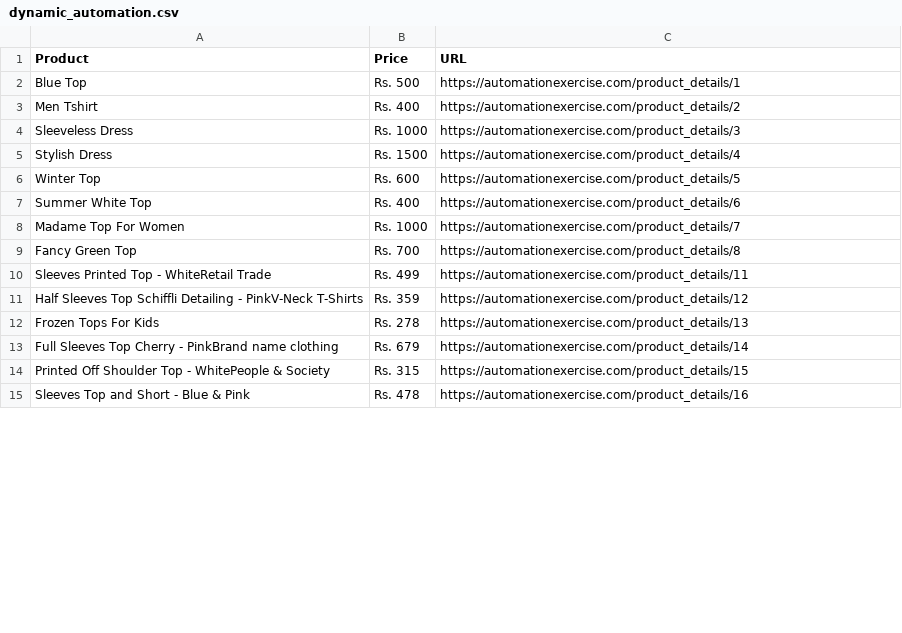
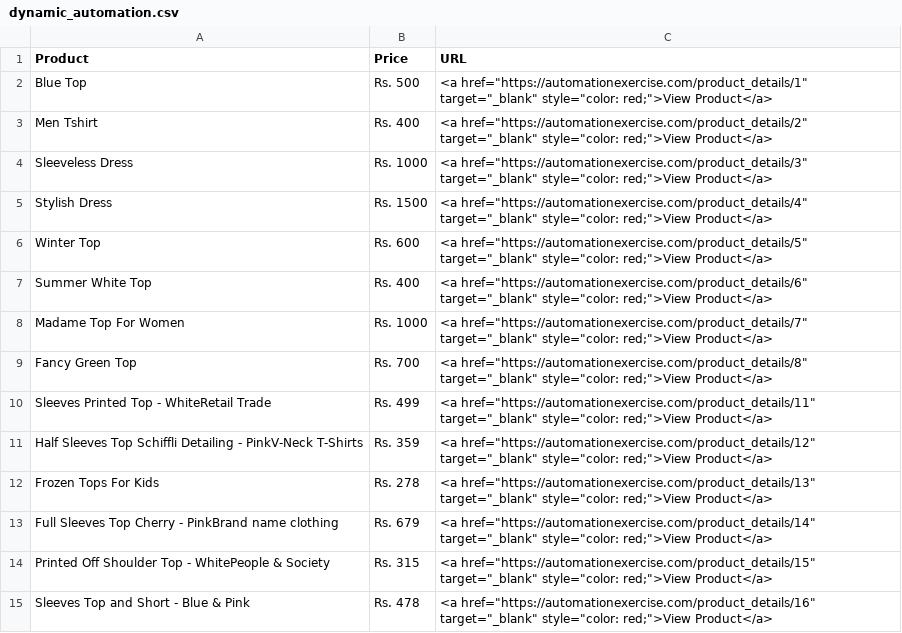
Before and after one commit to sonamsaini-01/My-Portfolio, a CSV file: static/datasets/dynamic_automation.csv, drawn as a sheet; only a part is shown; the diff covers the shown part only.

```diff
--- a/static/datasets/dynamic_automation.csv
+++ b/static/datasets/dynamic_automation.csv
@@ -1,15 +1,15 @@
 Product,Price,URL
-Blue Top,Rs. 500,https://automationexercise.com/product_details/1
- Men  Tshirt,Rs. 400,https://automationexercise.com/product_details/2
-Sleeveless  Dress,Rs. 1000,https://automationexercise.com/product_details/3
-Stylish Dress,Rs. 1500,https://automationexercise.com/product_details/4
-Winter Top,Rs. 600,https://automationexercise.com/product_details/5
-Summer White Top,Rs. 400,https://automationexercise.com/product_details/6
-Madame Top For Women,Rs. 1000,https://automationexercise.com/product_details/7
-Fancy Green Top,Rs. 700,https://automationexercise.com/product_details/8
-Sleeves Printed Top - WhiteRetail Trade,Rs. 499,https://automationexercise.com/product_details/11
-Half Sleeves Top Schiffli Detailing - PinkV-Neck T-Shirts,Rs. 359,https://automationexercise.com/product_details/12
-Frozen Tops For Kids,Rs. 278,https://automationexercise.com/product_details/13
-Full Sleeves Top Cherry - PinkBrand name clothing,Rs. 679,https://automationexercise.com/product_details/14
-Printed Off Shoulder Top - WhitePeople & Society,Rs. 315,https://automationexercise.com/product_details/15
-Sleeves Top and Short - Blue & Pink,Rs. 478,https://automationexercise.com/product_details/16
+Blue Top,Rs. 500,"<a href=""https://automationexercise.com/product_details/1"" target=""_blank"" style=""color: red;"">View Product</a>"
+Men Tshirt,Rs. 400,"<a href=""https://automationexercise.com/product_details/2"" target=""_blank"" style=""color: red;"">View Product</a>"
+Sleeveless Dress,Rs. 1000,"<a href=""https://automationexercise.com/product_details/3"" target=""_blank"" style=""color: red;"">View Product</a>"
+Stylish Dress,Rs. 1500,"<a href=""https://automationexercise.com/product_details/4"" target=""_blank"" style=""color: red;"">View Product</a>"
+Winter Top,Rs. 600,"<a href=""https://automationexercise.com/product_details/5"" target=""_blank"" style=""color: red;"">View Product</a>"
+Summer White Top,Rs. 400,"<a href=""https://automationexercise.com/product_details/6"" target=""_blank"" style=""color: red;"">View Product</a>"
+Madame Top For Women,Rs. 1000,"<a href=""https://automationexercise.com/product_details/7"" target=""_blank"" style=""color: red;"">View Product</a>"
+Fancy Green Top,Rs. 700,"<a href=""https://automationexercise.com/product_details/8"" target=""_blank"" style=""color: red;"">View Product</a>"
+Sleeves Printed Top - WhiteRetail Trade,Rs. 499,"<a href=""https://automationexercise.com/product_details/11"" target=""_blank"" style=""color: red;"">View Product</a>"
+Half Sleeves Top Schiffli Detailing - PinkV-Neck T-Shirts,Rs. 359,"<a href=""https://automationexercise.com/product_details/12"" target=""_blank"" style=""color: red;"">View Product</a>"
+Frozen Tops For Kids,Rs. 278,"<a href=""https://automationexercise.com/product_details/13"" target=""_blank"" style=""color: red;"">View Product</a>"
+Full Sleeves Top Cherry - PinkBrand name clothing,Rs. 679,"<a href=""https://automationexercise.com/product_details/14"" target=""_blank"" style=""color: red;"">View Product</a>"
+Printed Off Shoulder Top - WhitePeople & Society,Rs. 315,"<a href=""https://automationexercise.com/product_details/15"" target=""_blank"" style=""color: red;"">View Product</a>"
+Sleeves Top and Short - Blue & Pink,Rs. 478,"<a href=""https://automationexercise.com/product_details/16"" target=""_blank"" style=""color: red;"">View Product</a>"
```
Also changed, not shown: 20 edited cells elsewhere in this file, static/datasets/Good Reads Quotes.csv, static/datasets/jobs_data.csv, 13 other files.
